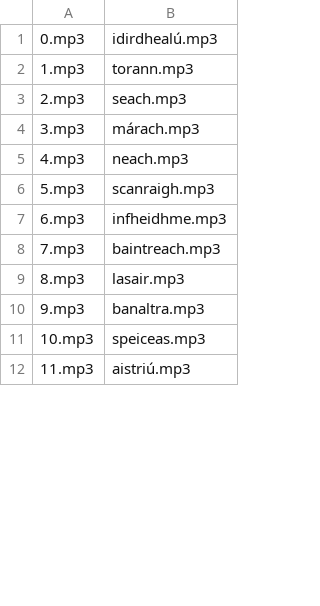
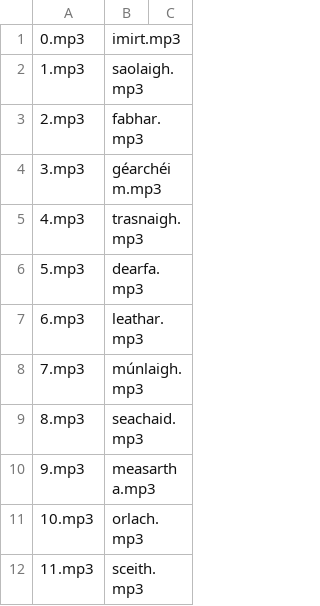
Before and after one commit to LindaKeating/Litreach, a CSV file: public/ulster/titles.csv, drawn as a sheet; only a part is shown; removed rows and columns are numbered as before the commit, all else as after; the diff names each change by its address in the sheet, - before the commit and + after, or states it on an @@ line.

Commit message:
leathanach 13 ulster

```diff
--- a/public/ulster/titles.csv
+++ b/public/ulster/titles.csv
-column B, rows 1-12: idirdhealú.mp3 | torann.mp3 | seach.mp3 | márach.mp3 | neach.mp3 | scanraigh.mp3 | infheidhme.mp3 | baintreach.mp3 | lasair.mp3 | banaltra.mp3 | speiceas.mp3 | aistriú.mp3
+column B, rows 1-12: imirt.mp3 | saolaigh.mp3 | fabhar.mp3 | géarchéim.mp3 | trasnaigh.mp3 | dearfa.mp3 | leathar.mp3 | múnlaigh.mp3 | seachaid.mp3 | measartha.mp3 | orlach.mp3 | sceith.mp3
+column C, empty
```
Also changed, not shown: 7 other files.
